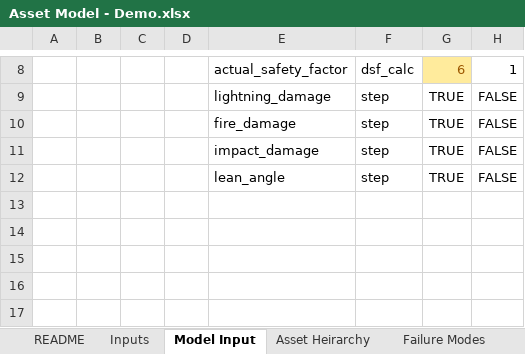
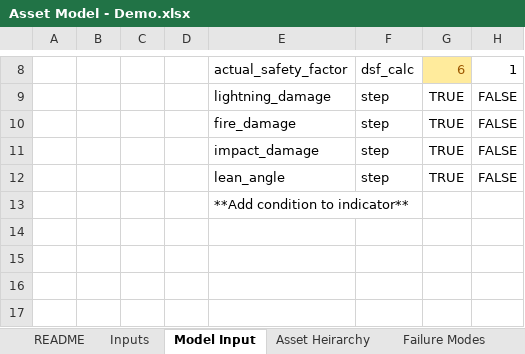
Before and after one commit to gavintreseder/pof, an Excel workbook: data/inputs/Asset Model - Demo.xlsx, sheet Model Input, drawn as a sheet; only a part is shown, gaps mark what is left out; values as stored, in another font and other column widths than the file's, no borders; conditional formats not drawn; 1 other sheet too large or unreadable and not compared; the diff names each change by its address in the sheet, - before the commit and + after, or states it on an @@ line.

```diff
--- a/data/inputs/Asset Model - Demo.xlsx (sheet Model Input)
+++ b/data/inputs/Asset Model - Demo.xlsx (sheet Model Input)
-E13: (empty)
+E13: **Add condition to indicator**
```
Also changed, not shown: 5 other files.
